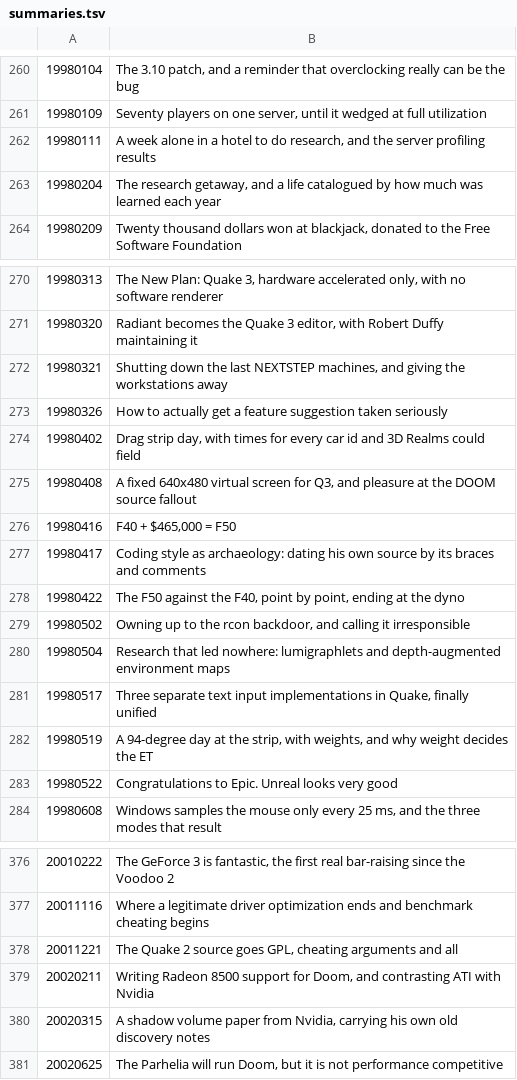
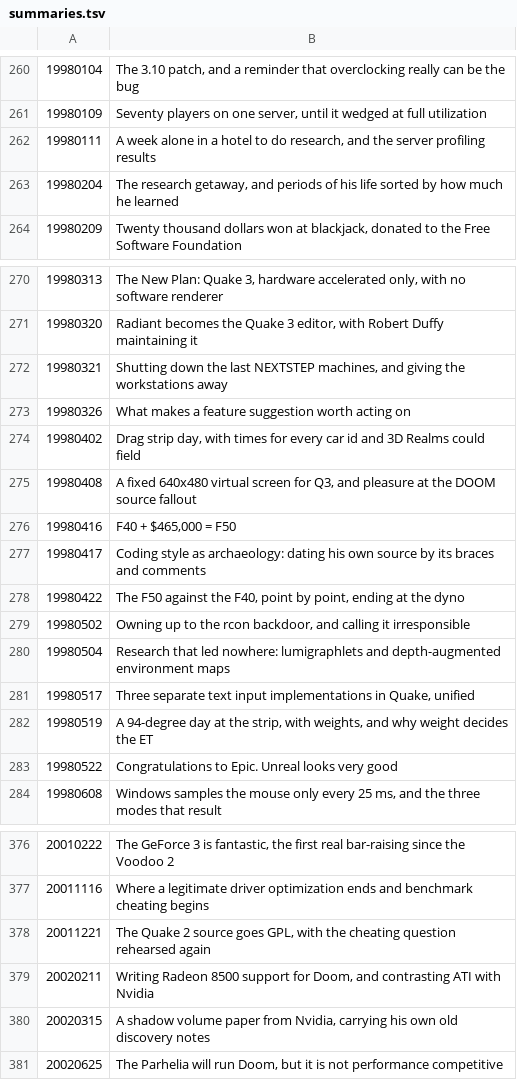
Before and after one commit to mx0r/carmack-plan-epub, a TSV file: summaries.tsv, drawn as a sheet; only a part is shown, gaps mark what is left out; the diff covers the shown part only.

```diff
--- a/summaries.tsv
+++ b/summaries.tsv
@@ -262,3 +262,3 @@
 19980111	A week alone in a hotel to do research, and the server profiling results
-19980204	The research getaway, and a life catalogued by how much was learned each year
+19980204	The research getaway, and periods of his life sorted by how much he learned
 19980209	Twenty thousand dollars won at blackjack, donated to the Free Software Foundation
@@ -272,3 +272,3 @@
 19980321	Shutting down the last NEXTSTEP machines, and giving the workstations away
-19980326	How to actually get a feature suggestion taken seriously
+19980326	What makes a feature suggestion worth acting on
 19980402	Drag strip day, with times for every car id and 3D Realms could field
@@ -280,3 +280,3 @@
 19980504	Research that led nowhere: lumigraphlets and depth-augmented environment maps
-19980517	Three separate text input implementations in Quake, finally unified
+19980517	Three separate text input implementations in Quake, unified
 19980519	A 94-degree day at the strip, with weights, and why weight decides the ET
@@ -377,3 +377,3 @@
 20011116	Where a legitimate driver optimization ends and benchmark cheating begins
-20011221	The Quake 2 source goes GPL, cheating arguments and all
+20011221	The Quake 2 source goes GPL, with the cheating question rehearsed again
 20020211	Writing Radeon 8500 support for Doom, and contrasting ATI with Nvidia
```
Also changed, not shown: 14 edited cells elsewhere in this file, year_intros.tsv, 2 other files.
